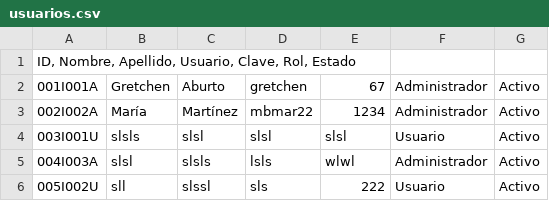
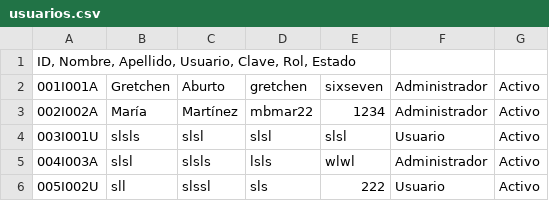
Before and after one commit to mbmar22/Gestion-Biblioteca-CNU0125, a CSV file: proyecto_final/archivos/usuarios.csv, drawn as a sheet.

```diff
--- a/proyecto_final/archivos/usuarios.csv
+++ b/proyecto_final/archivos/usuarios.csv
@@ -1,3 +1,3 @@
 ID, Nombre, Apellido, Usuario, Clave, Rol, Estado
-001I001A;Gretchen;Aburto;gretchen;67;Administrador;Activo
+001I001A;Gretchen;Aburto;gretchen;sixseven;Administrador;Activo
 002I002A;María;Martínez;mbmar22;1234;Administrador;Activo
```
Also changed, not shown: 1 other file.
